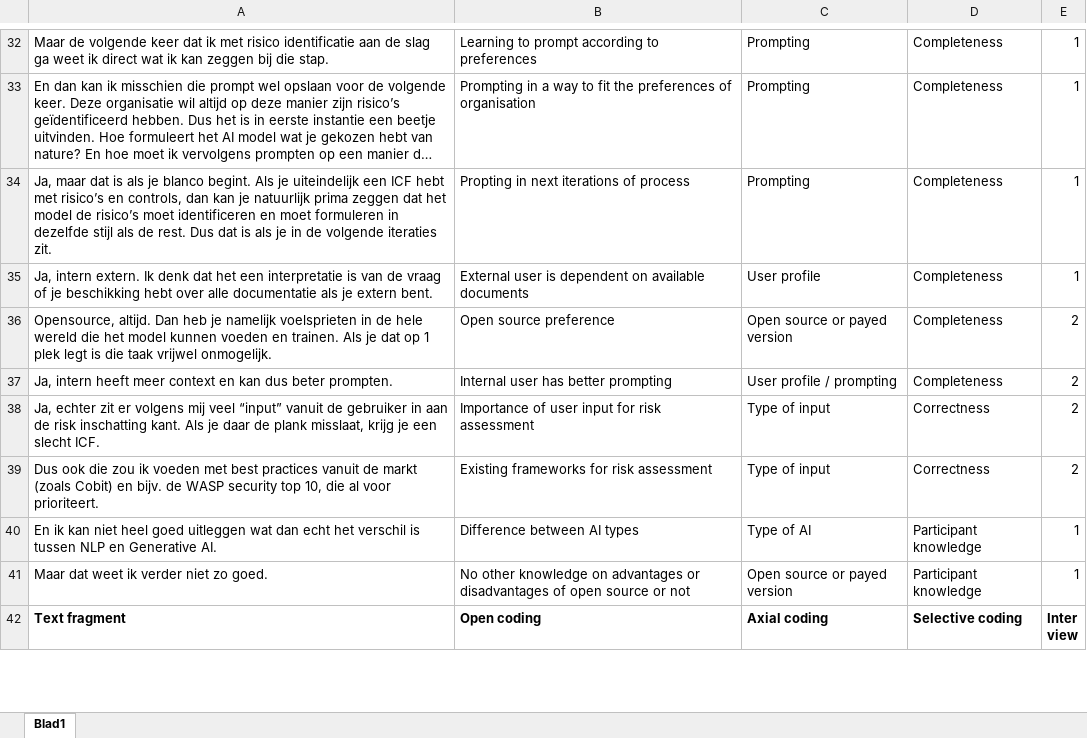
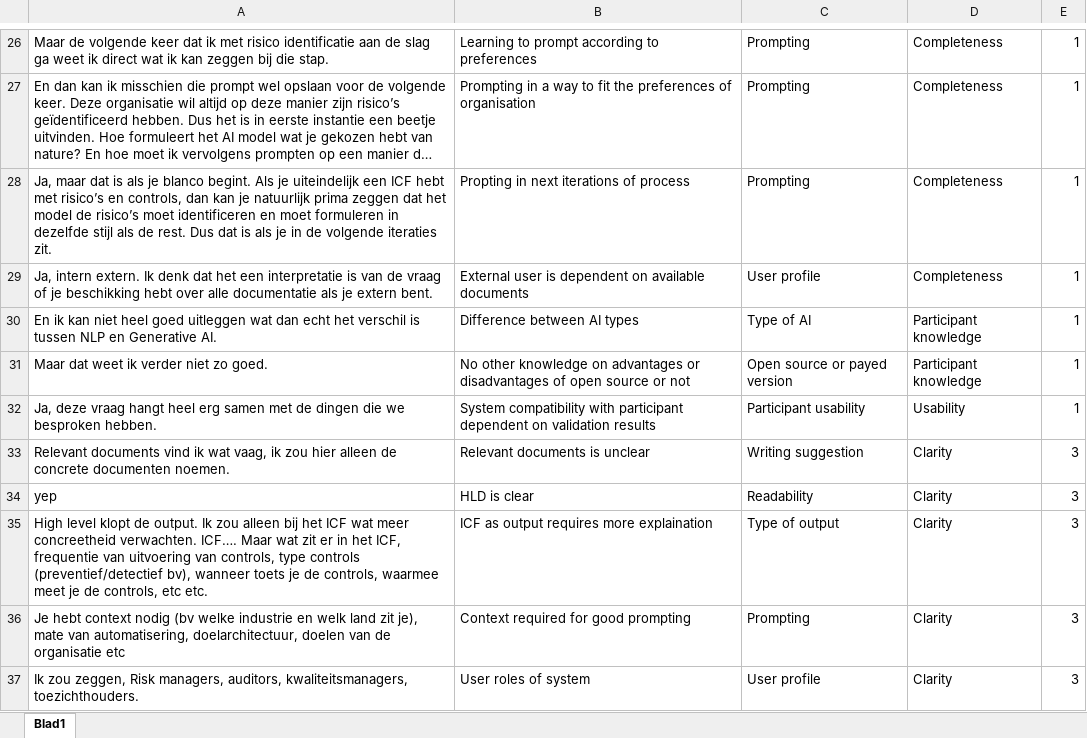
Before and after one commit to LepelDeLepel/Master-Thesis-IS-2024, an Excel workbook: Coding/Validation Coding.xlsx, sheet Blad1, drawn as a sheet; only a part is shown, gaps mark what is left out; the shorter side is filled out with more unchanged rows; long unchanged cells end in …; values as stored, in another font and other column widths than the file's, no borders; charts and pictures not drawn; removed rows and columns are numbered as before the commit, all else as after; the diff covers the shown part only; the diff names each change by its address in the sheet, - before the commit and + after, or states it on an @@ line.

```diff
--- a/Coding/Validation Coding.xlsx (sheet Blad1)
+++ b/Coding/Validation Coding.xlsx (sheet Blad1)
-row 36: Opensource, altijd. Dan heb je namelijk voelsprieten in de hele wereld die het model kunnen voeden en trainen. Als je dat op 1 plek legt is die taak vrijwel onmogelijk. | Open source preference | Open source or payed version | Completeness | 2
-row 37: Ja, intern heeft meer context en kan dus beter prompten. | Internal user has better prompting | User profile / prompting | Completeness | 2
-row 38: Ja, echter zit er volgens mij veel “input” vanuit de gebruiker in aan de risk inschatting kant. Als je daar de plank misslaat, krijg je een slecht ICF. | Importance of user input for risk assessment | Type of input | Correctness | 2
-row 39: Dus ook die zou ik voeden met best practices vanuit de markt (zoals Cobit) en bijv. de WASP security top 10, die al voor prioriteert. | Existing frameworks for risk assessment | Type of input | Correctness | 2
@@ row 43 moved to row 32: Ja, deze vraag hangt heel erg samen met … @@
+row 33: Relevant documents vind ik wat vaag, ik zou hier alleen de concrete documenten noemen. | Relevant documents is unclear | Writing suggestion | Clarity | 3
+row 34: yep | HLD is clear | Readability | Clarity | 3
+row 35: High level klopt de output. Ik zou alleen bij het ICF wat meer concreetheid verwachten. ICF…. Maar wat zit er in het ICF, frequentie van uitvoering van controls, type controls (preventief/detectief bv), wanneer toets je de controls, waarmee meet je de controls, etc etc. | ICF as output requires more explaination | Type of output | Clarity | 3
+row 36: Je hebt context nodig (bv welke industrie en welk land zit je), mate van automatisering, doelarchitectuur, doelen van de organisatie etc | Context required for good prompting | Prompting | Clarity | 3
+row 37: Ik zou zeggen, Risk managers, auditors, kwaliteitsmanagers, toezichthouders. | User roles of system | User profile | Clarity | 3
```
Also changed, not shown: 25 added rows and 7 removed rows elsewhere in this sheet.
